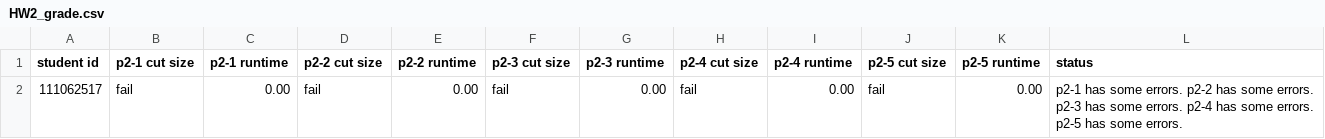
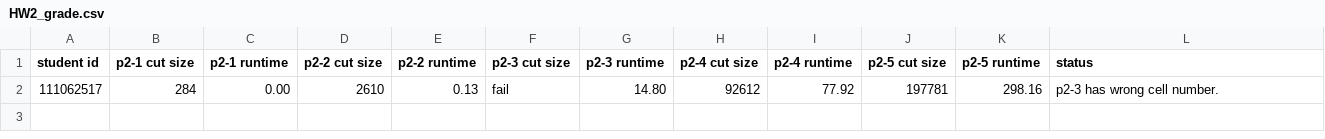
Before and after one commit to jimmy980189/NTHU-CS6135-VLSI-Physical-Design-Automation, a CSV file: HW2-Two-way-Min-cut-Partitioning/HW2_grading/HW2_grade.csv, drawn as a sheet; removed rows and columns are numbered as before the commit, all else as after; the diff names each change by its address in the sheet, - before the commit and + after, or states it on an @@ line.

```diff
--- a/HW2-Two-way-Min-cut-Partitioning/HW2_grading/HW2_grade.csv
+++ b/HW2-Two-way-Min-cut-Partitioning/HW2_grading/HW2_grade.csv
-row 2: 111062517 | fail | 0.00 | fail | 0.00 | fail | 0.00 | fail | 0.00 | fail | 0.00 | p2-1 has some errors. p2-2 has some errors. p2-3 has some errors. p2-4 has some errors. p2-5 has some errors.
+row 2: 111062517 | 284 | 0.00 | 2610 | 0.13 | fail | 14.80 | 92612 | 77.92 | 197781 | 298.16 | p2-3 has wrong cell number.
```
Also changed, not shown: 46 other files.
